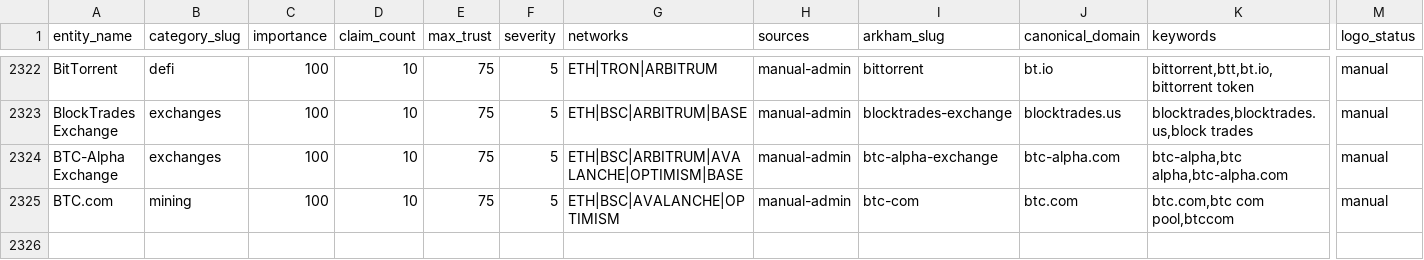
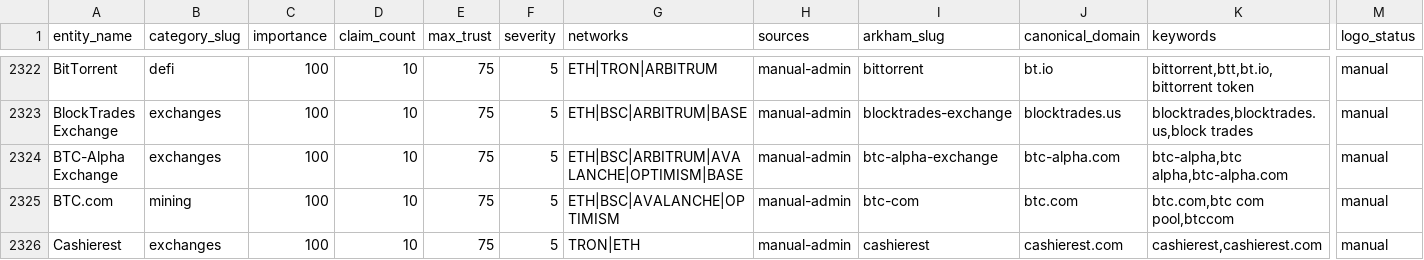
Before and after one commit to maslovsa/kyt-entity-registry, a CSV file: entities.csv, drawn as a sheet; only a part is shown, gaps mark what is left out; rows hold the shown columns only; the diff names each change by its address in the sheet, - before the commit and + after, or states it on an @@ line.

Commit message:
feat(exchange): add Cashierest logo

```diff
--- a/entities.csv
+++ b/entities.csv
+row 2326: Cashierest | exchanges | 100 | 10 | 75 | 5 | TRON|ETH | manual-admin | cashierest | cashierest.com | cashierest,cashierest.com | manual
```
Also changed, not shown: 2 other files.
